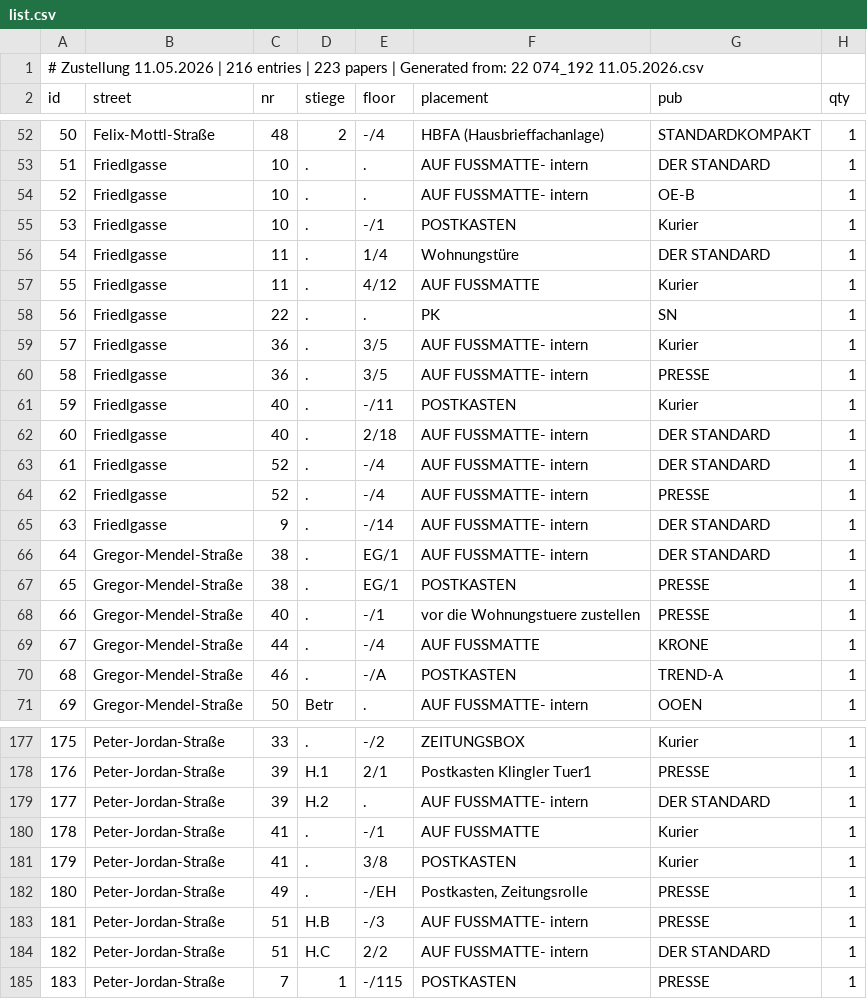
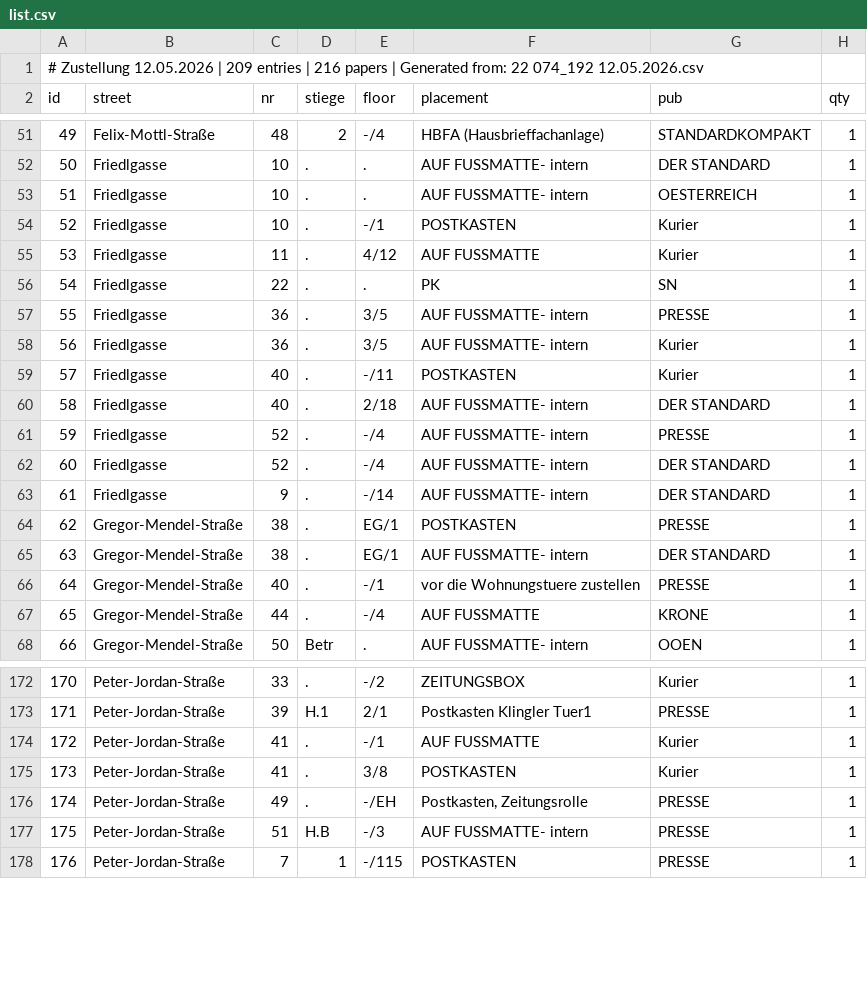
Before and after one commit to invested95-del/zustellung-app, a CSV file: list.csv, drawn as a sheet; only a part is shown, gaps mark what is left out; removed rows and columns are numbered as before the commit, all else as after; the diff covers the shown part only; the diff names each change by its address in the sheet, - before the commit and + after, or states it on an @@ line.

Commit message:
update

```diff
--- a/list.csv
+++ b/list.csv
@@ column A (id) renumbered from row 1 down @@
-G53 (pub): OE-B
+G53 (pub): OESTERREICH
-row 56: 54 | Friedlgasse | 11 | . | 1/4 | Wohnungstüre | DER STANDARD | 1
@@ row 60 moved to row 57: 55 @@
@@ row 64 moved to row 61: 59 @@
@@ row 67 moved to row 64: 62 @@
-row 70: 68 | Gregor-Mendel-Straße | 46 | . | -/A | POSTKASTEN | TREND-A | 1
-row 179: 177 | Peter-Jordan-Straße | 39 | H.2 | . | AUF FUSSMATTE- intern | DER STANDARD | 1
-row 184: 182 | Peter-Jordan-Straße | 51 | H.C | 2/2 | AUF FUSSMATTE- intern | DER STANDARD | 1
```
Also changed, not shown: 3 removed rows, 9 moved rows and 5 edited cells elsewhere in this file.
